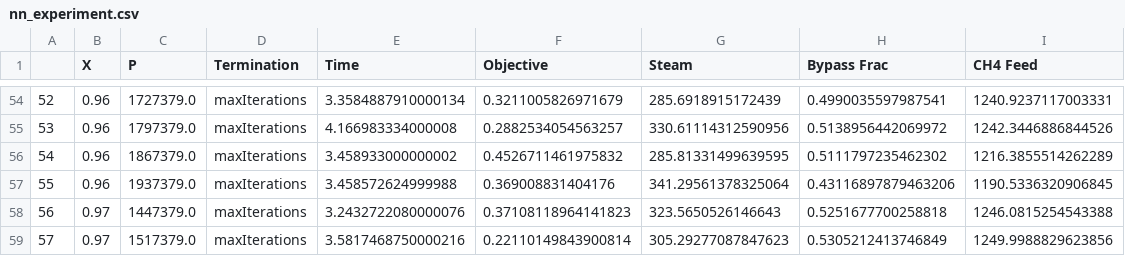
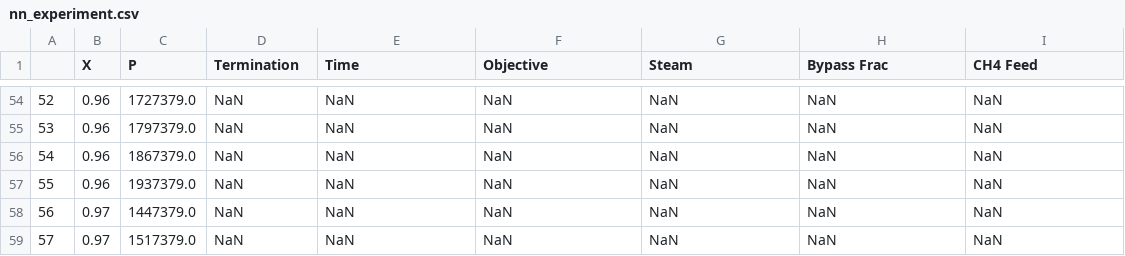
Before and after one commit to Robbybp/surrogate-vs-implicit, a CSV file: svi/auto_thermal_reformer/data/nn_experiment.csv, drawn as a sheet; only a part is shown, gaps mark what is left out; the diff covers the shown part only.

```diff
--- a/svi/auto_thermal_reformer/data/nn_experiment.csv
+++ b/svi/auto_thermal_reformer/data/nn_experiment.csv
@@ -54,6 +54,6 @@
-52,0.96,1727379.0,maxIterations,3.3584887910000134,0.3211005826971679,285.6918915172439,0.4990035597987541,1240.9237117003331
-53,0.96,1797379.0,maxIterations,4.166983334000008,0.2882534054563257,330.61114312590956,0.5138956442069972,1242.3446886844526
-54,0.96,1867379.0,maxIterations,3.458933000000002,0.4526711461975832,285.81331499639595,0.5111797235462302,1216.3855514262289
-55,0.96,1937379.0,maxIterations,3.458572624999988,0.369008831404176,341.29561378325064,0.43116897879463206,1190.5336320906845
-56,0.97,1447379.0,maxIterations,3.2432722080000076,0.37108118964141823,323.5650526146643,0.5251677700258818,1246.0815254543388
-57,0.97,1517379.0,maxIterations,3.5817468750000216,0.22110149843900814,305.29277087847623,0.5305212413746849,1249.9988829623856
+52,0.96,1727379.0,NaN,NaN,NaN,NaN,NaN,NaN
+53,0.96,1797379.0,NaN,NaN,NaN,NaN,NaN,NaN
+54,0.96,1867379.0,NaN,NaN,NaN,NaN,NaN,NaN
+55,0.96,1937379.0,NaN,NaN,NaN,NaN,NaN,NaN
+56,0.97,1447379.0,NaN,NaN,NaN,NaN,NaN,NaN
+57,0.97,1517379.0,NaN,NaN,NaN,NaN,NaN,NaN
```
Also changed, not shown: 128 edited cells elsewhere in this file, svi/auto_thermal_reformer/data/nn_experiment-validation.csv, 2 other files.
